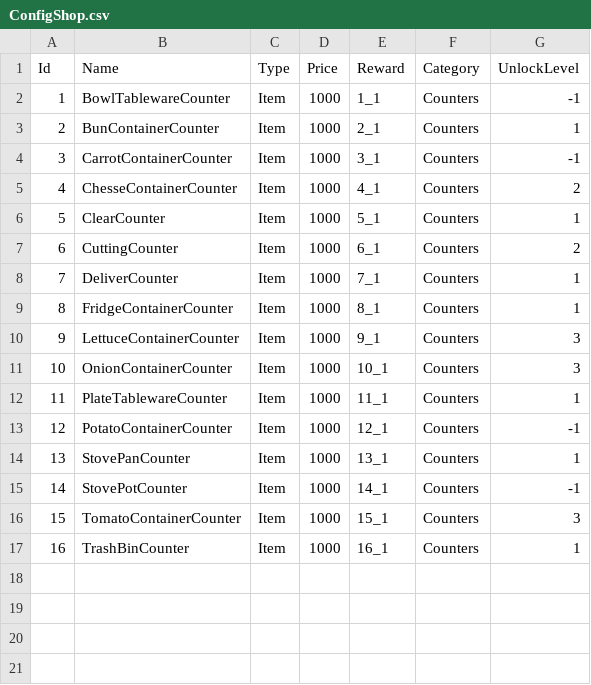
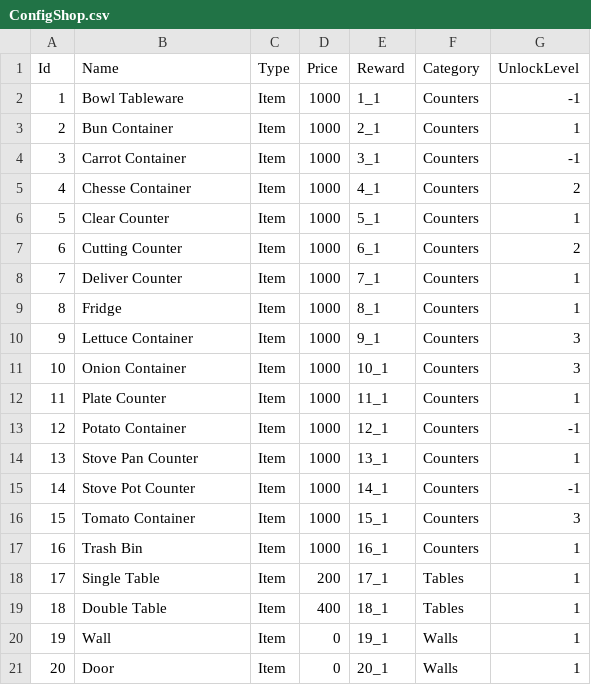
Before and after one commit to HungLeAnh/DailyCooking, a CSV file: DailyCooking/Assets/Configs/ConfigShop/ConfigShop.csv, drawn as a sheet.

```diff
--- a/DailyCooking/Assets/Configs/ConfigShop/ConfigShop.csv
+++ b/DailyCooking/Assets/Configs/ConfigShop/ConfigShop.csv
@@ -1,17 +1,21 @@
 Id,Name,Type,Price,Reward,Category,UnlockLevel
-1,BowlTablewareCounter,Item,1000,1_1,Counters,-1
-2,BunContainerCounter,Item,1000,2_1,Counters,1
-3,CarrotContainerCounter,Item,1000,3_1,Counters,-1
-4,ChesseContainerCounter,Item,1000,4_1,Counters,2
-5,ClearCounter,Item,1000,5_1,Counters,1
-6,CuttingCounter,Item,1000,6_1,Counters,2
-7,DeliverCounter,Item,1000,7_1,Counters,1
-8,FridgeContainerCounter,Item,1000,8_1,Counters,1
-9,LettuceContainerCounter,Item,1000,9_1,Counters,3
-10,OnionContainerCounter,Item,1000,10_1,Counters,3
-11,PlateTablewareCounter,Item,1000,11_1,Counters,1
-12,PotatoContainerCounter,Item,1000,12_1,Counters,-1
-13,StovePanCounter,Item,1000,13_1,Counters,1
-14,StovePotCounter,Item,1000,14_1,Counters,-1
-15,TomatoContainerCounter,Item,1000,15_1,Counters,3
-16,TrashBinCounter,Item,1000,16_1,Counters,1
+1,Bowl Tableware,Item,1000,1_1,Counters,-1
+2,Bun Container,Item,1000,2_1,Counters,1
+3,Carrot Container,Item,1000,3_1,Counters,-1
+4,Chesse Container,Item,1000,4_1,Counters,2
+5,Clear Counter,Item,1000,5_1,Counters,1
+6,Cutting Counter,Item,1000,6_1,Counters,2
+7,Deliver Counter,Item,1000,7_1,Counters,1
+8,Fridge,Item,1000,8_1,Counters,1
+9,Lettuce Container,Item,1000,9_1,Counters,3
+10,Onion Container,Item,1000,10_1,Counters,3
+11,Plate Counter,Item,1000,11_1,Counters,1
+12,Potato Container,Item,1000,12_1,Counters,-1
+13,Stove Pan Counter,Item,1000,13_1,Counters,1
+14,Stove Pot Counter,Item,1000,14_1,Counters,-1
+15,Tomato Container,Item,1000,15_1,Counters,3
+16,Trash Bin,Item,1000,16_1,Counters,1
+17,Single Table,Item,200,17_1,Tables,1
+18,Double Table,Item,400,18_1,Tables,1
+19,Wall,Item,0,19_1,Walls,1
+20,Door,Item,0,20_1,Walls,1
```
Also changed, not shown: 34 other files.
